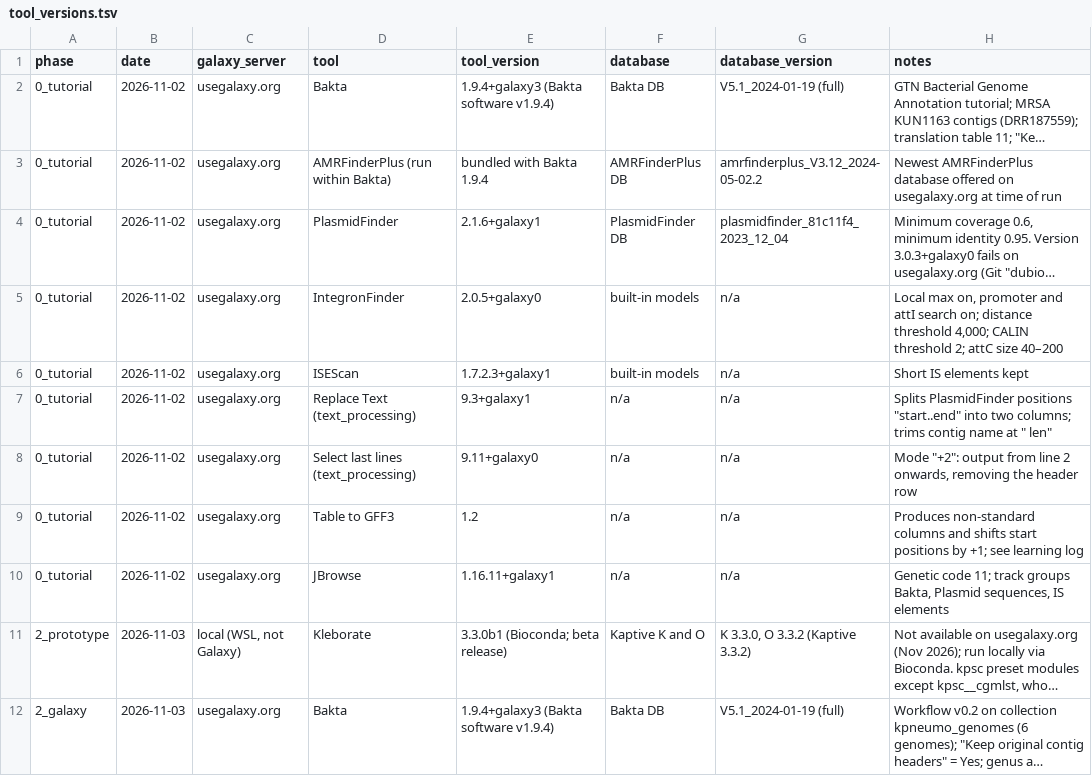
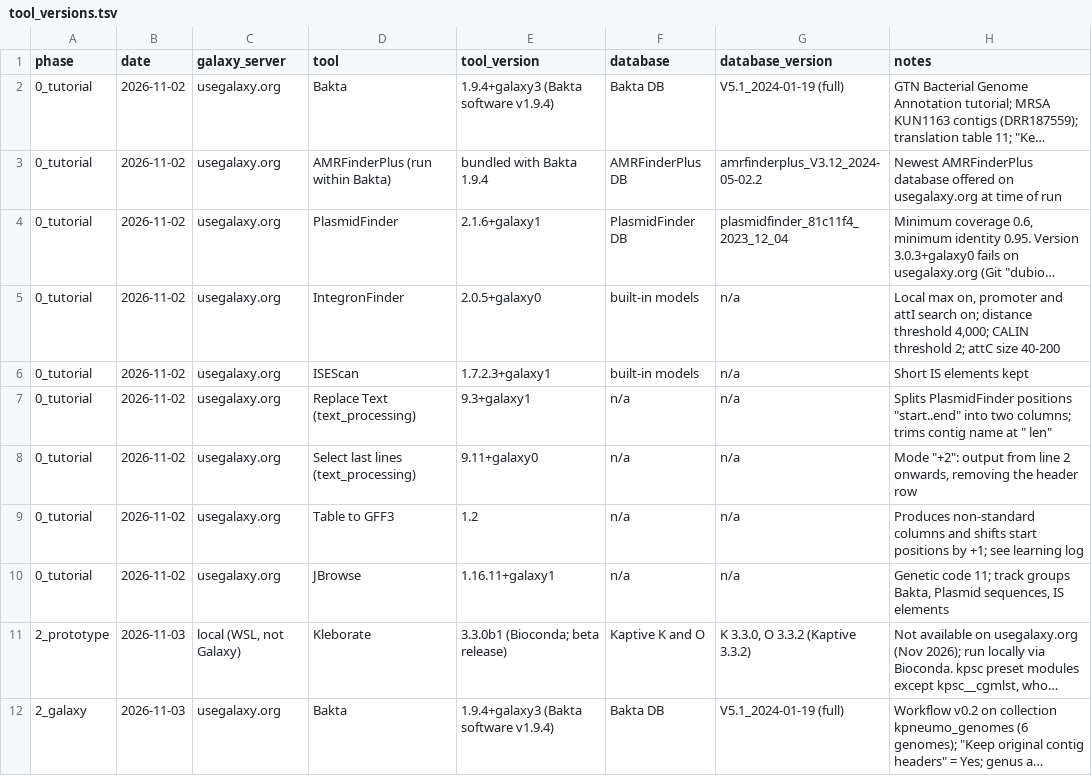
Before and after one commit to Omabekee/KlebTrace, a TSV file: galaxy/tool_versions.tsv, drawn as a sheet; only a part is shown; long unchanged cells end in …; the diff names each change by its address in the sheet, - before the commit and + after, or states it on an @@ line.

Commit message:
Use plain hyphens and ASCII diagrams in docs and workflow names
Replace en dashes in README.md and galaxy/tool_versions.tsv, the escaped
en dashes in the two Galaxy workflow names, and the box-drawing arrows in
the README diagrams with ASCII characters.

```diff
--- a/galaxy/tool_versions.tsv
+++ b/galaxy/tool_versions.tsv
-H5 (notes): …attC size 40–200
+H5 (notes): …attC size 40-200
```
Also changed, not shown: 4 other files.
